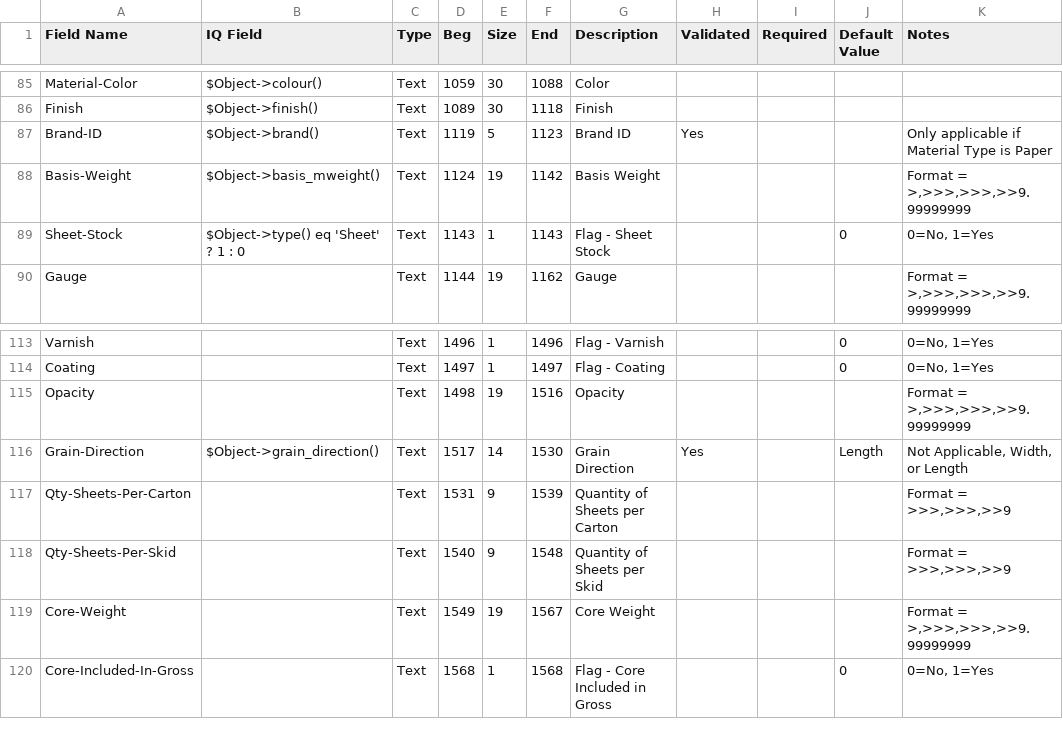
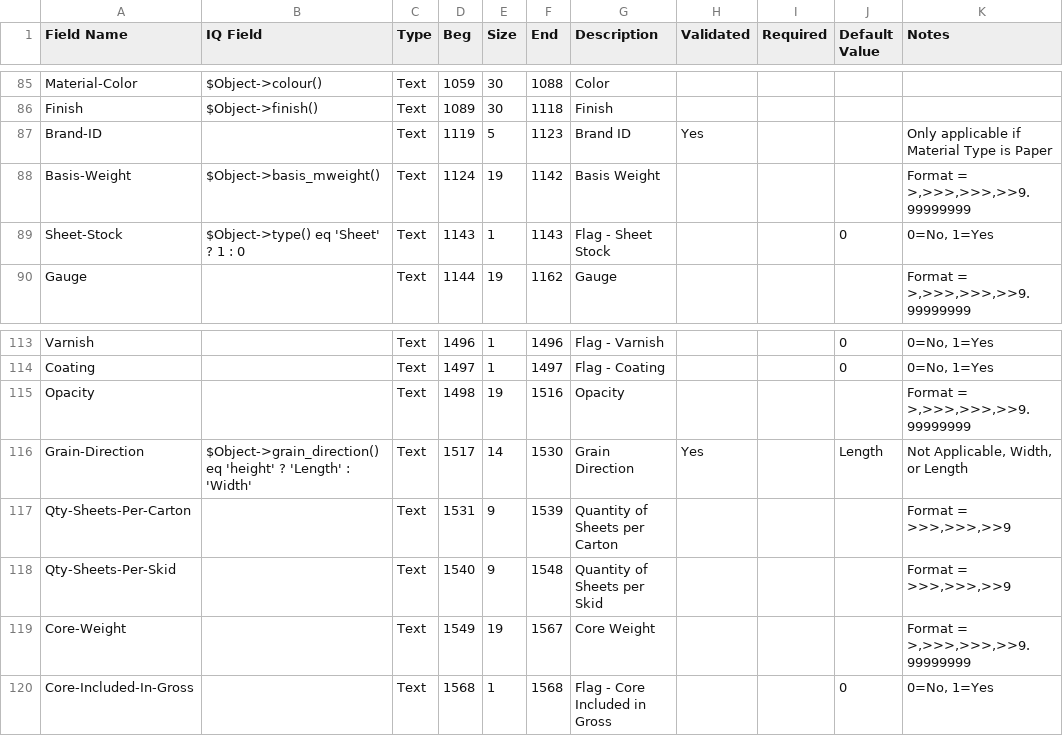
Before and after one commit to connortechnology/openprint, a CSV file: perl/tools/Monarch/13.1/Items-Paper.csv, drawn as a sheet; only a part is shown, gaps mark what is left out.

Commit message:
blah

```diff
--- a/perl/tools/Monarch/13.1/Items-Paper.csv
+++ b/perl/tools/Monarch/13.1/Items-Paper.csv
@@ -86,3 +86,3 @@
 "Finish","$Object->finish()","Text",1089,30,1118,"Finish",,,,
-"Brand-ID","$Object->brand()","Text",1119,5,1123,"Brand ID","Yes",,,"Only applicable if Material Type is Paper"
+"Brand-ID",,"Text",1119,5,1123,"Brand ID","Yes",,,"Only applicable if Material Type is Paper"
 "Basis-Weight","$Object->basis_mweight()","Text",1124,19,1142,"Basis Weight",,,,"Format = >,>>>,>>>,>>9.99999999"
@@ -115,3 +115,3 @@
 "Opacity",,"Text",1498,19,1516,"Opacity",,,,"Format = >,>>>,>>>,>>9.99999999"
-"Grain-Direction","$Object->grain_direction()","Text",1517,14,1530,"Grain Direction","Yes",,"Length","Not Applicable, Width, or Length"
+"Grain-Direction","$Object->grain_direction() eq 'height' ? 'Length' : 'Width'","Text",1517,14,1530,"Grain Direction","Yes",,"Length","Not Applicable, Width, or Length"
 "Qty-Sheets-Per-Carton",,"Text",1531,9,1539,"Quantity of Sheets per Carton",,,,"Format = >>>,>>>,>>9"
```
